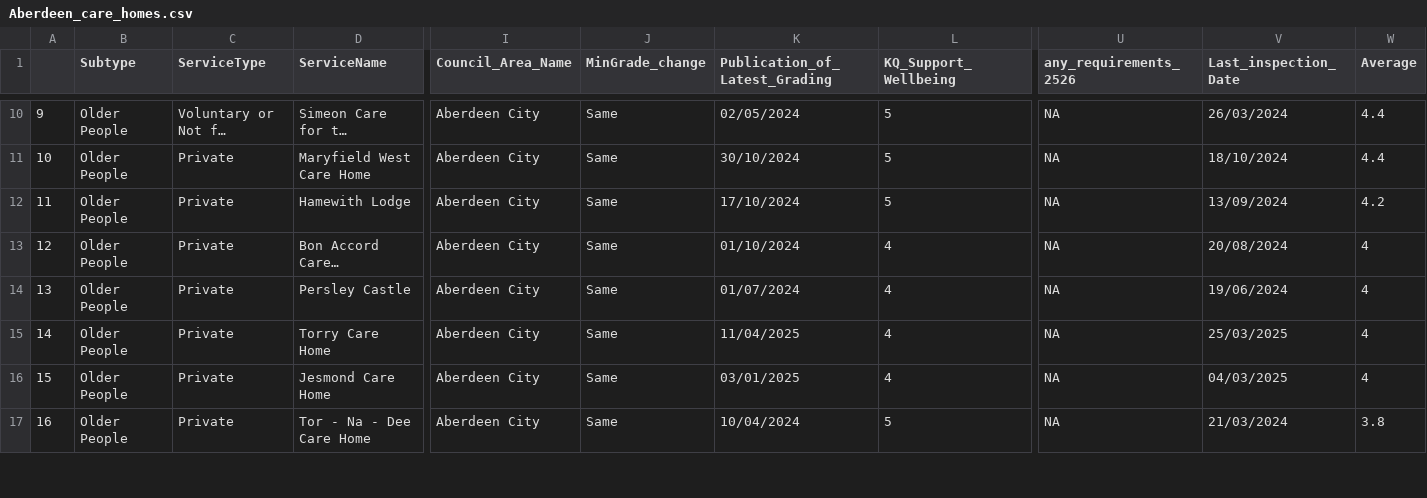
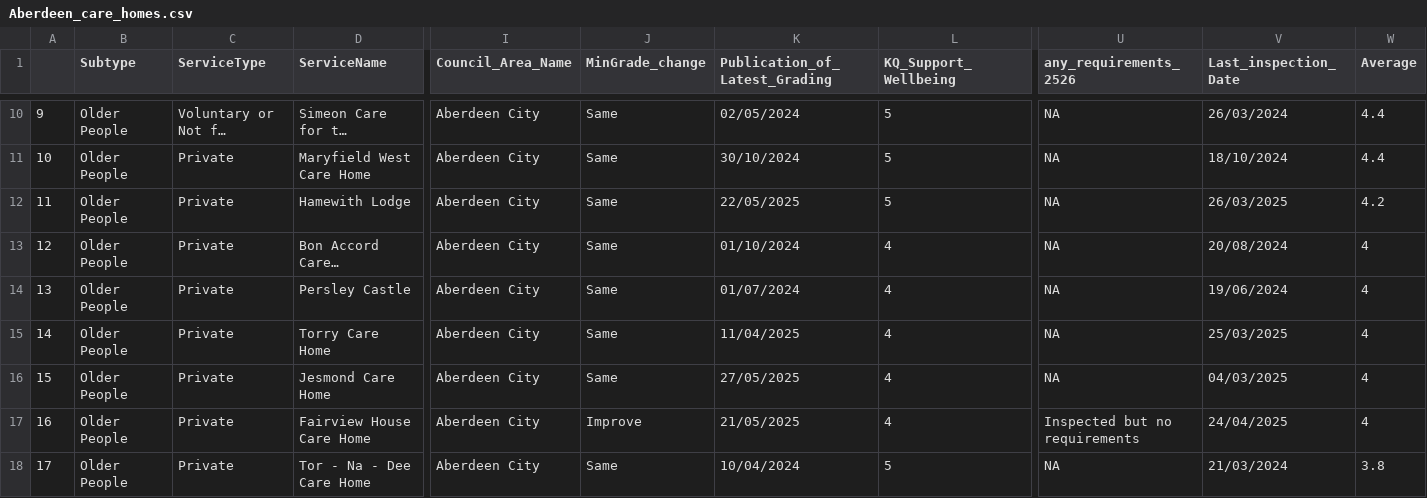
Before and after one commit to DCTdatateam/CI, a CSV file: data/report/Aberdeen_care_homes.csv, drawn as a sheet; only a part is shown, gaps mark what is left out; long unchanged cells end in …; addresses are those after the commit; rows hold the shown columns only; the diff covers the shown part only; the diff names each change by its address in the sheet, - before the commit and + after, or states it on an @@ line.

```diff
--- a/data/report/Aberdeen_care_homes.csv
+++ b/data/report/Aberdeen_care_homes.csv
-K12 (Publication_of_Latest_Grading): 17/10/2024
+K12 (Publication_of_Latest_Grading): 22/05/2025
-V12 (Last_inspection_Date): 13/09/2024
+V12 (Last_inspection_Date): 26/03/2025
-K16 (Publication_of_Latest_Grading): 03/01/2025
+K16 (Publication_of_Latest_Grading): 27/05/2025
+row 17: 16 | Older People | Private | Fairview House Care Home | Aberdeen City | Improve | 21/05/2025 | 4 | Inspected but no requirements | 24/04/2025 | 4
@@ column A renumbered between rows 18 and 24 @@
```
Also changed, not shown: 1 removed row and 10 edited cells elsewhere in this file, data/report/Aberdeen_nursery.csv, data/report/care_home_averages.csv, 8 other files.
